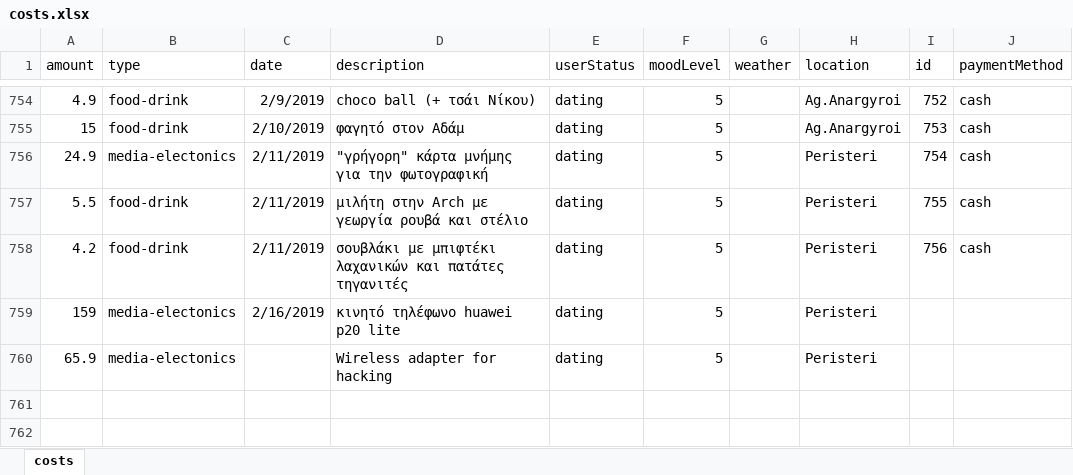
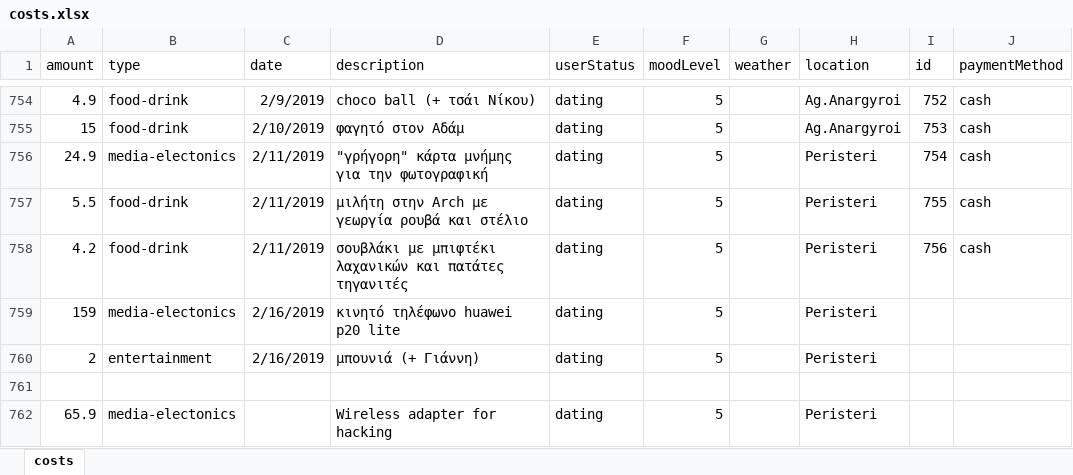
Before and after one commit to Stamanos/Financial-Organization, an Excel workbook: DataBase/costs.xlsx, sheet costs, drawn as a sheet; only a part is shown, gaps mark what is left out; values as stored, in another font and other column widths than the file's, no borders; table styles not drawn; the diff names each change by its address in the sheet, - before the commit and + after, or states it on an @@ line.

Commit message:
Bowling

```diff
--- a/DataBase/costs.xlsx (sheet costs)
+++ b/DataBase/costs.xlsx (sheet costs)
+row 760: 2 | entertainment | 2/16/2019 | μπουνιά (+ Γιάννη) | dating | 5 |  | Peristeri
+row 761: (empty)
```
